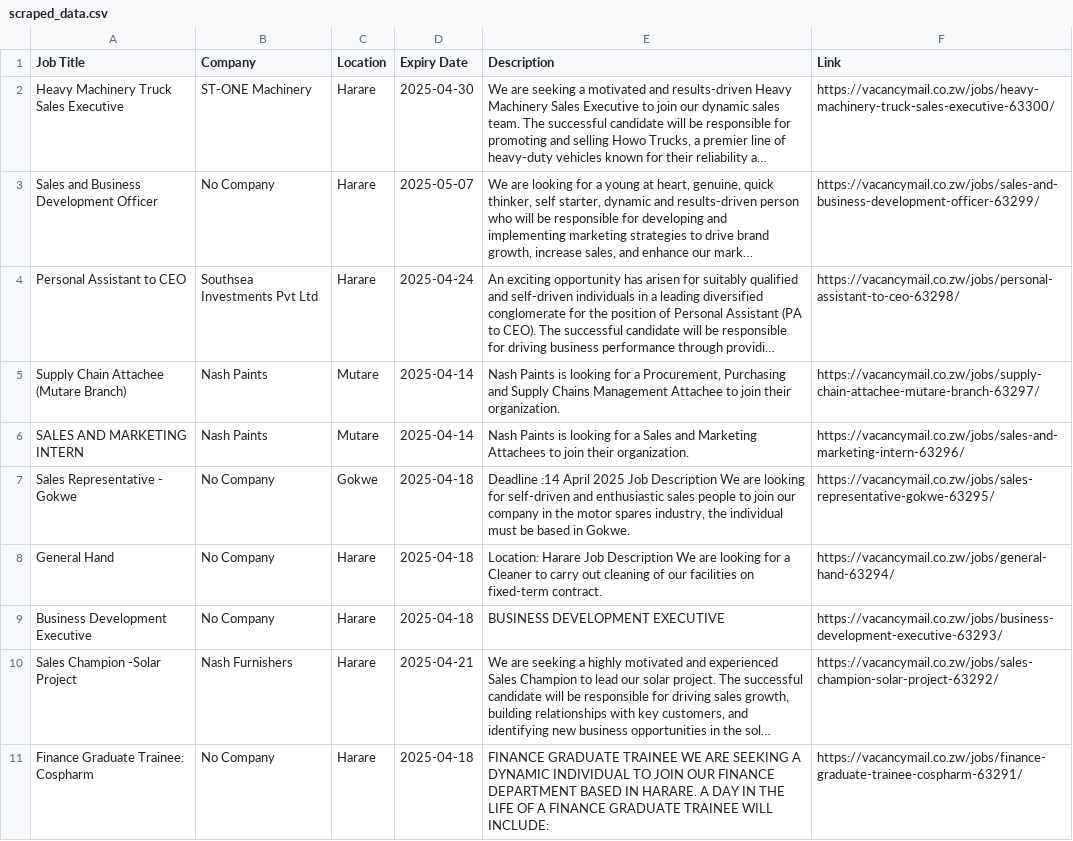
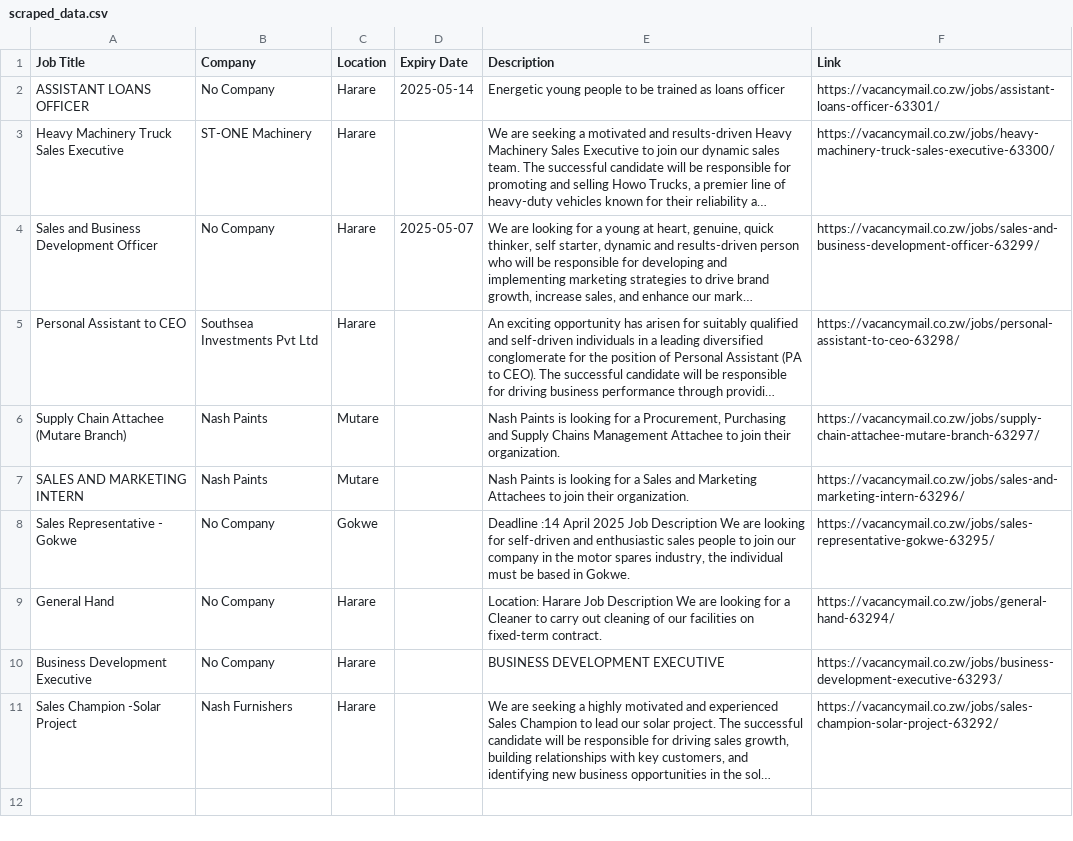
Before and after one commit to lyncia22/web-scraper, a CSV file: scraped_data.csv, drawn as a sheet; long unchanged cells end in …; removed rows and columns are numbered as before the commit, all else as after; the diff names each change by its address in the sheet, - before the commit and + after, or states it on an @@ line.

```diff
--- a/scraped_data.csv
+++ b/scraped_data.csv
+row 2: ASSISTANT LOANS OFFICER | No Company | Harare | 2025-05-14 | Energetic young people to be trained as loans officer | https://vacancymail.co.zw/jobs/assistant-loans-officer-63301/
-D3 (Expiry Date): 2025-04-30
+D3 (Expiry Date): (empty)
-D5 (Expiry Date): 2025-04-24
+D5 (Expiry Date): (empty)
-D6:D7 (Expiry Date): 2025-04-14
+D6:D7 (Expiry Date): (empty)
-D8:D10 (Expiry Date): 2025-04-18
+D8:D10 (Expiry Date): (empty)
-D11 (Expiry Date): 2025-04-21
+D11 (Expiry Date): (empty)
-row 11: Finance Graduate Trainee: Cospharm | No Company | Harare | 2025-04-18 | FINANCE GRADUATE TRAINEE WE ARE SEEKING A DYNAMIC INDIVIDUAL TO JOIN OUR FINANCE DEPARTMENT BASED IN HARARE. A DAY IN THE LIFE OF A FINANCE GRADUATE TRAINEE WILL INCLUDE: | https://vacancymail.co.zw/jobs/finance-graduate-trainee-cospharm-63291/
```
Also changed, not shown: 2 other files.
